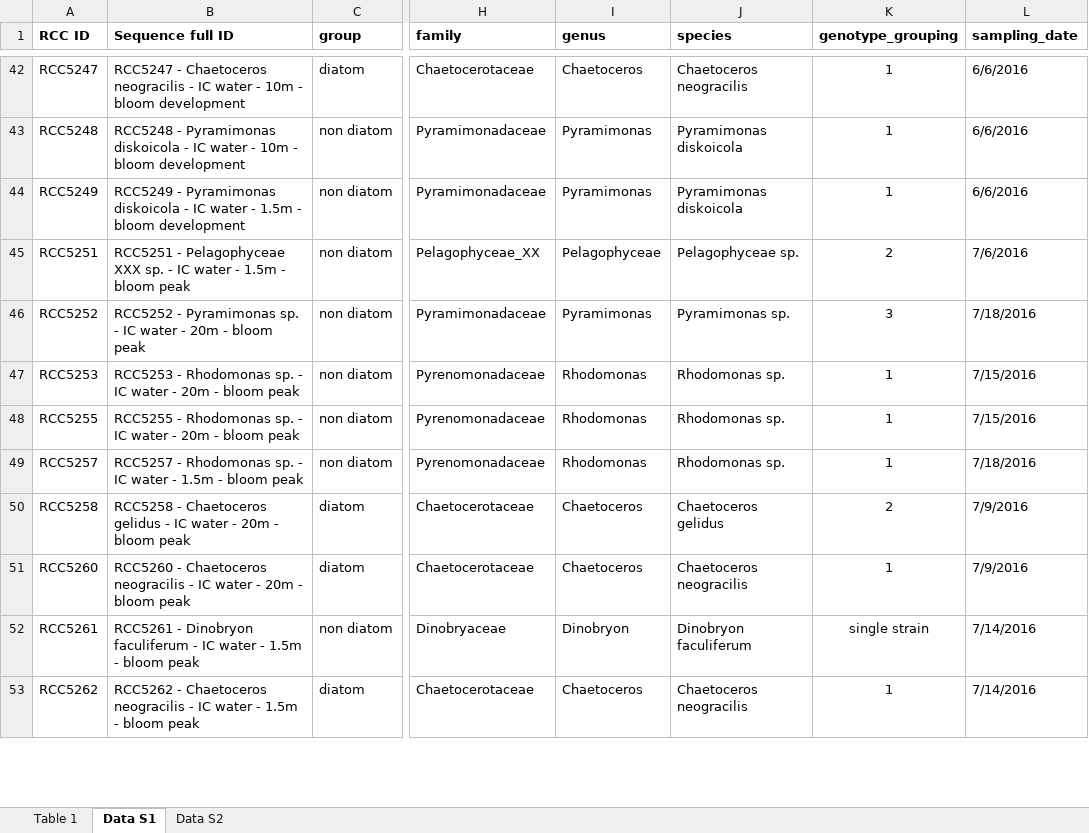
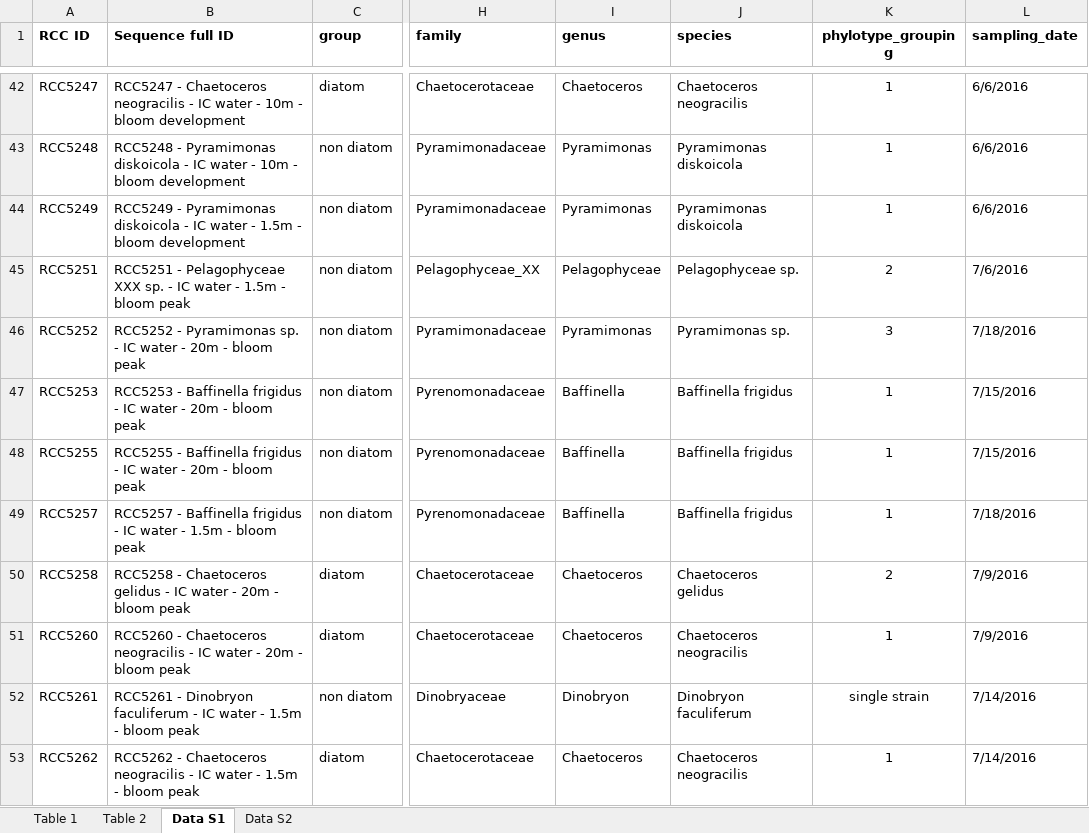
Before and after one commit to vaulot/Paper-2019-Ribeiro-GE-cultures, an Excel workbook: GE_cultures_Tables.xlsx, sheet Data S1, drawn as a sheet; only a part is shown, gaps mark what is left out; values as stored, in another font and other column widths than the file's, no borders; the diff covers the shown part only; the diff names each change by its address in the sheet, - before the commit and + after, or states it on an @@ line.

```diff
--- a/GE_cultures_Tables.xlsx (sheet Data S1)
+++ b/GE_cultures_Tables.xlsx (sheet Data S1)
+sheet tab: Table 2
-K1: genotype_grouping
+K1: phylotype_grouping
-B47 (Sequence full ID): RCC5253 - Rhodomonas sp. - IC…
+B47 (Sequence full ID): RCC5253 - Baffinella frigidus - IC…
-I47:I49 (genus): Rhodomonas
+I47:I49 (genus): Baffinella
-J47:J49 (species): Rhodomonas sp.
+J47:J49 (species): Baffinella frigidus
-B48 (Sequence full ID): RCC5255 - Rhodomonas sp. - IC…
+B48 (Sequence full ID): RCC5255 - Baffinella frigidus - IC…
-B49 (Sequence full ID): RCC5257 - Rhodomonas sp. - IC…
+B49 (Sequence full ID): RCC5257 - Baffinella frigidus - IC…
```
Also changed, not shown: 43 edited cells elsewhere in this sheet, sheet Table 1, 10 other files.
